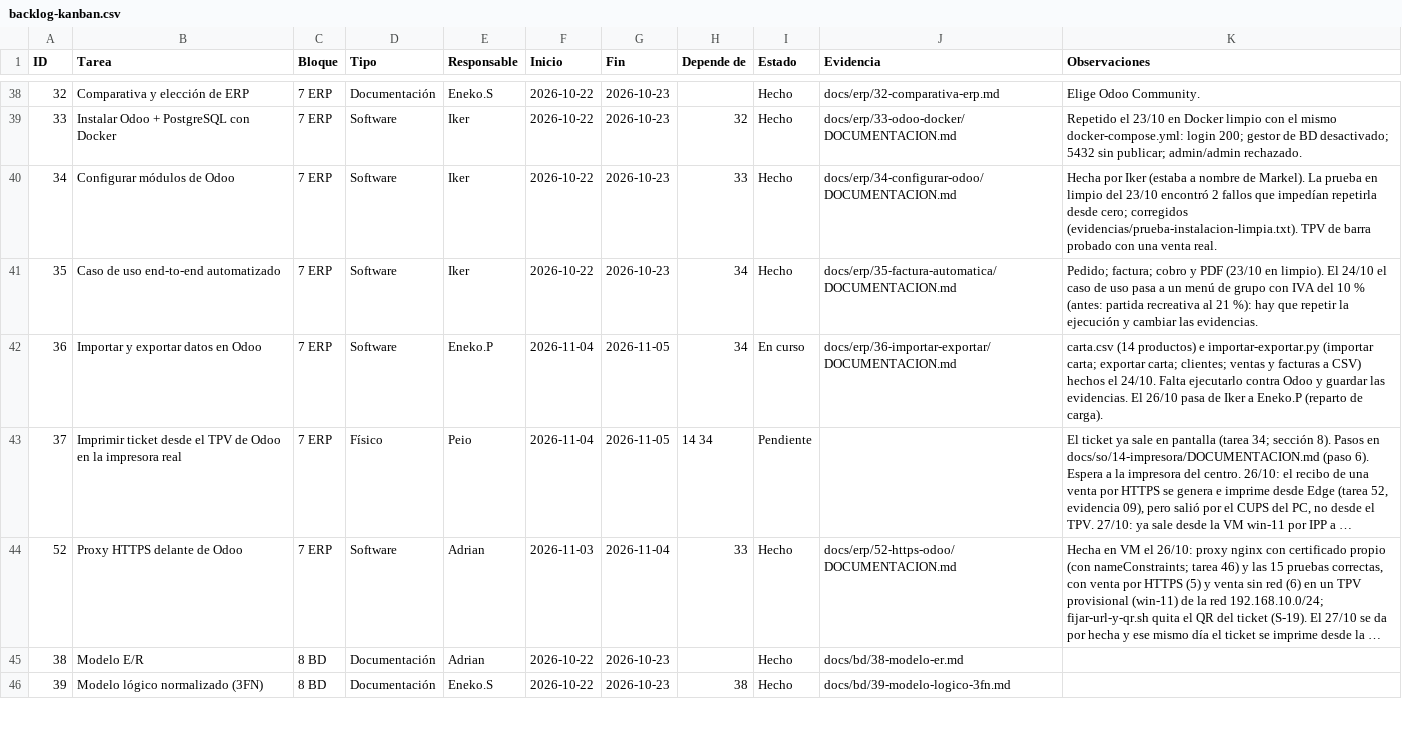
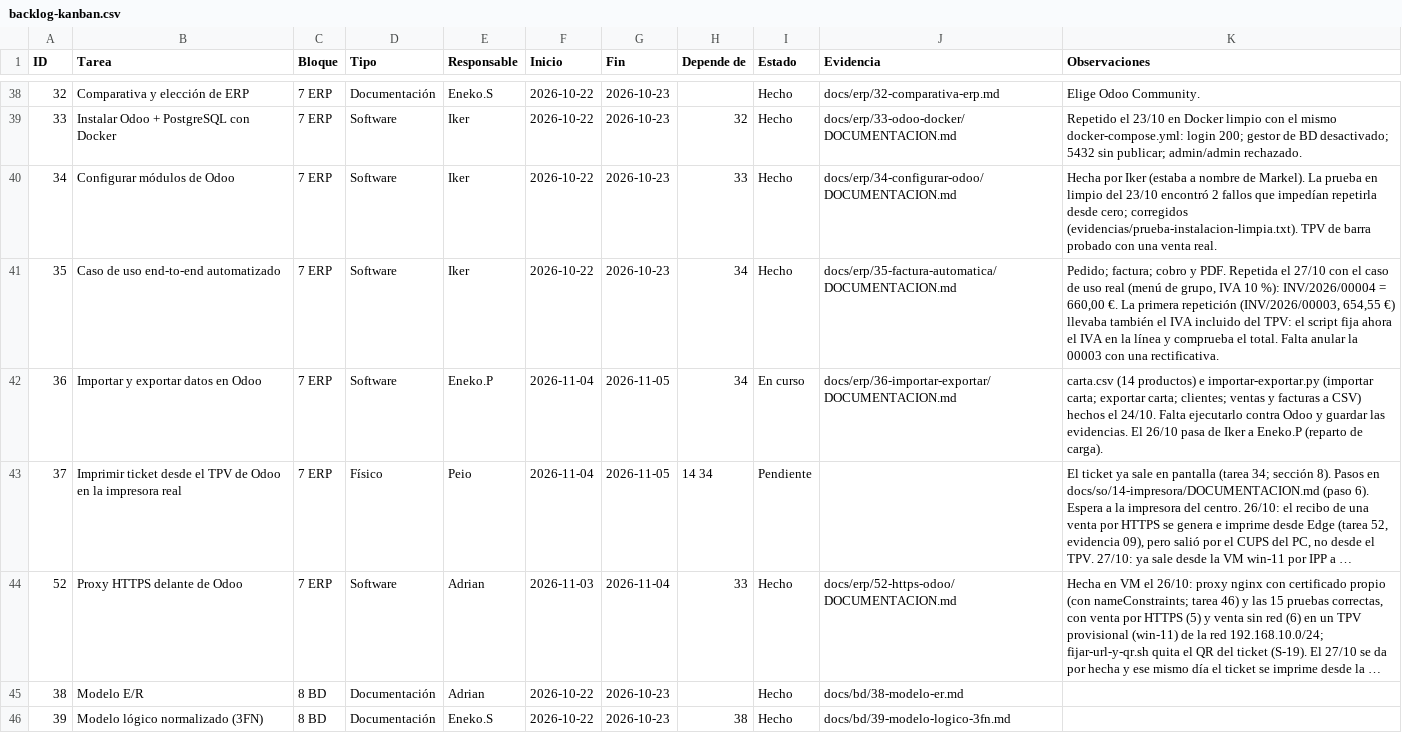
Before and after one commit to zHGx-alt/Reto-Asir, a CSV file: docs/gestion/backlog-kanban.csv, drawn as a sheet; only a part is shown, gaps mark what is left out; long unchanged cells end in ….

```diff
--- a/docs/gestion/backlog-kanban.csv
+++ b/docs/gestion/backlog-kanban.csv
@@ -40,3 +40,3 @@ ID,Tarea,Bloque,Tipo,Responsable,Inicio,Fin,Depende de,Estado,Evidencia,Observac
 34,Configurar módulos de Odoo,7 ERP,Software,Iker,2026-10-22,2026-10-23,33,Hecho,docs/erp/34-configurar-odoo/DOCUMENTACION.md,Hecha por Iker (estaba a nombre de Markel). La prueba en limpio del 23/10 encontró 2 fallos que impedían repetirla desde cero; corregidos (evidencias/prueba-instalacion-limpia.txt). TPV de barra probado con una venta real.
-35,Caso de uso end-to-end automatizado,7 ERP,Software,Iker,2026-10-22,2026-10-23,34,Hecho,docs/erp/35-factura-automatica/DOCUMENTACION.md,Pedido; factura; cobro y PDF (23/10 en limpio). El 24/10 el caso de uso pasa a un menú de grupo con IVA del 10 % (antes: partida recreativa al 21 %): hay que repetir la ejecución y cambiar las evidencias.
+35,Caso de uso end-to-end automatizado,7 ERP,Software,Iker,2026-10-22,2026-10-23,34,Hecho,docs/erp/35-factura-automatica/DOCUMENTACION.md,"Pedido; factura; cobro y PDF. Repetida el 27/10 con el caso de uso real (menú de grupo, IVA 10 %): INV/2026/00004 = 660,00 €. La primera repetición (INV/2026/00003, 654,55 €) llevaba también el IVA incluido del TPV: el script fija ahora el IVA en la línea y comprueba el total. Falta anular la 00003 con una rectificativa."
 36,Importar y exportar datos en Odoo,7 ERP,Software,Eneko.P,2026-11-04,2026-11-05,34,En curso,docs/erp/36-importar-exportar/DOCUMENTACION.md,carta.csv (14 productos) e importar-exportar.py (importar carta; exportar carta; clientes; ventas y facturas a CSV) hechos el 24/10. Falta ejecutarlo contra Odoo y guardar las evidencias. El 26/10 pasa de Iker a Eneko.P (reparto de carga).
```
Also changed, not shown: 5 other files.
